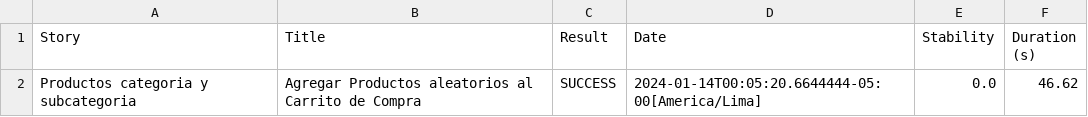
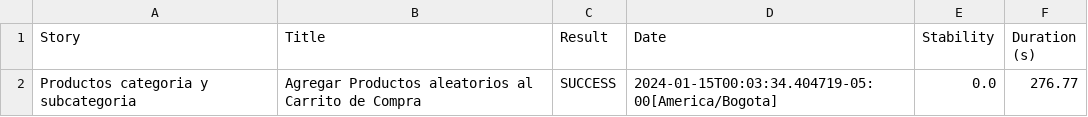
Before and after one commit to JorgeConde7/WebAutomationChoucair, a CSV file: target/site/serenity/01f5288b80adbd3af52a8ed68a4a616d3164f750229f80da1ef344382d948835.csv, drawn as a sheet.

```diff
--- a/target/site/serenity/01f5288b80adbd3af52a8ed68a4a616d3164f750229f80da1ef344382d948835.csv
+++ b/target/site/serenity/01f5288b80adbd3af52a8ed68a4a616d3164f750229f80da1ef344382d948835.csv
@@ -1,2 +1,2 @@
 "Story","Title","Result","Date","Stability","Duration (s)"
-"Productos categoria y subcategoria","Agregar Productos aleatorios al Carrito de Compra","SUCCESS","2024-01-14T00:05:20.6644444-05:00[America/Lima]","0.0","46.62"
+"Productos categoria y subcategoria","Agregar Productos aleatorios al Carrito de Compra","SUCCESS","2024-01-15T00:03:34.404719-05:00[America/Bogota]","0.0","276.77"
```
Also changed, not shown: target/site/serenity/0d283d3718de02018b3dbaaa0fc409df0393aad94d97098b42e13ab483024916.csv, target/site/serenity/4f9aca561bb2573ee33bdc46aa09a38f0fe7e1c6714e5199d78218289f395441.csv, 47 other files.
